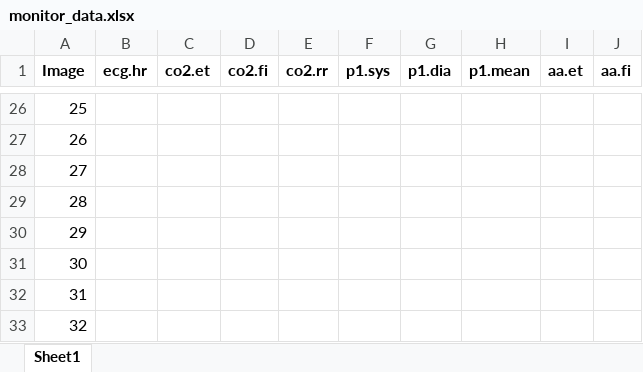
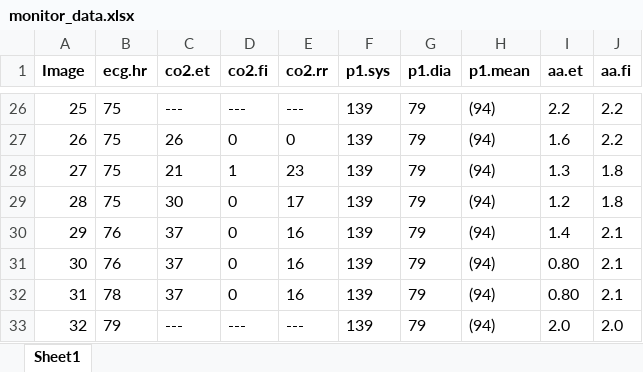
Before and after one commit to DavidLindsayV/AnaesthesiaOCR, an Excel workbook: monitor_data.xlsx, sheet Sheet1, drawn as a sheet; only a part is shown, gaps mark what is left out; values as stored, in another font and other column widths than the file's, no borders; the diff covers the shown part only; the diff names each change by its address in the sheet, - before the commit and + after, or states it on an @@ line.

```diff
--- a/monitor_data.xlsx (sheet Sheet1)
+++ b/monitor_data.xlsx (sheet Sheet1)
-B26:B29 (ecg.hr): (empty)
+B26:B29 (ecg.hr): 75
-C26 (co2.et): (empty)
+C26 (co2.et): ---
-D26 (co2.fi): (empty)
+D26 (co2.fi): ---
-E26 (co2.rr): (empty)
+E26 (co2.rr): ---
-F26:F33 (p1.sys): (empty)
+F26:F33 (p1.sys): 139
-G26:G33 (p1.dia): (empty)
+G26:G33 (p1.dia): 79
-H26:H33 (p1.mean): (empty)
+H26:H33 (p1.mean): (94)
-I26 (aa.et): (empty)
+I26 (aa.et): 2.2
-J26:J27 (aa.fi): (empty)
+J26:J27 (aa.fi): 2.2
-C27 (co2.et): (empty)
+C27 (co2.et): 26
-D27 (co2.fi): (empty)
+D27 (co2.fi): 0
-E27 (co2.rr): (empty)
+E27 (co2.rr): 0
-I27 (aa.et): (empty)
+I27 (aa.et): 1.6
-C28 (co2.et): (empty)
+C28 (co2.et): 21
-D28 (co2.fi): (empty)
+D28 (co2.fi): 1
-E28 (co2.rr): (empty)
+E28 (co2.rr): 23
-I28 (aa.et): (empty)
+I28 (aa.et): 1.3
-J28:J29 (aa.fi): (empty)
+J28:J29 (aa.fi): 1.8
-C29 (co2.et): (empty)
+C29 (co2.et): 30
-D29:D32 (co2.fi): (empty)
+D29:D32 (co2.fi): 0
-E29 (co2.rr): (empty)
+E29 (co2.rr): 17
-I29 (aa.et): (empty)
+I29 (aa.et): 1.2
-B30:B31 (ecg.hr): (empty)
+B30:B31 (ecg.hr): 76
-C30:C32 (co2.et): (empty)
+C30:C32 (co2.et): 37
-E30:E32 (co2.rr): (empty)
+E30:E32 (co2.rr): 16
-I30 (aa.et): (empty)
+I30 (aa.et): 1.4
-J30:J32 (aa.fi): (empty)
+J30:J32 (aa.fi): 2.1
-I31:I32 (aa.et): (empty)
+I31:I32 (aa.et): 0.80
-B32 (ecg.hr): (empty)
+B32 (ecg.hr): 78
-B33 (ecg.hr): (empty)
+B33 (ecg.hr): 79
-C33 (co2.et): (empty)
+C33 (co2.et): ---
-D33 (co2.fi): (empty)
+D33 (co2.fi): ---
-E33 (co2.rr): (empty)
+E33 (co2.rr): ---
-I33 (aa.et): (empty)
+I33 (aa.et): 2.0
-J33 (aa.fi): (empty)
+J33 (aa.fi): 2.0
```
Also changed, not shown: 1472 edited cells elsewhere in this sheet, 1 other file.
